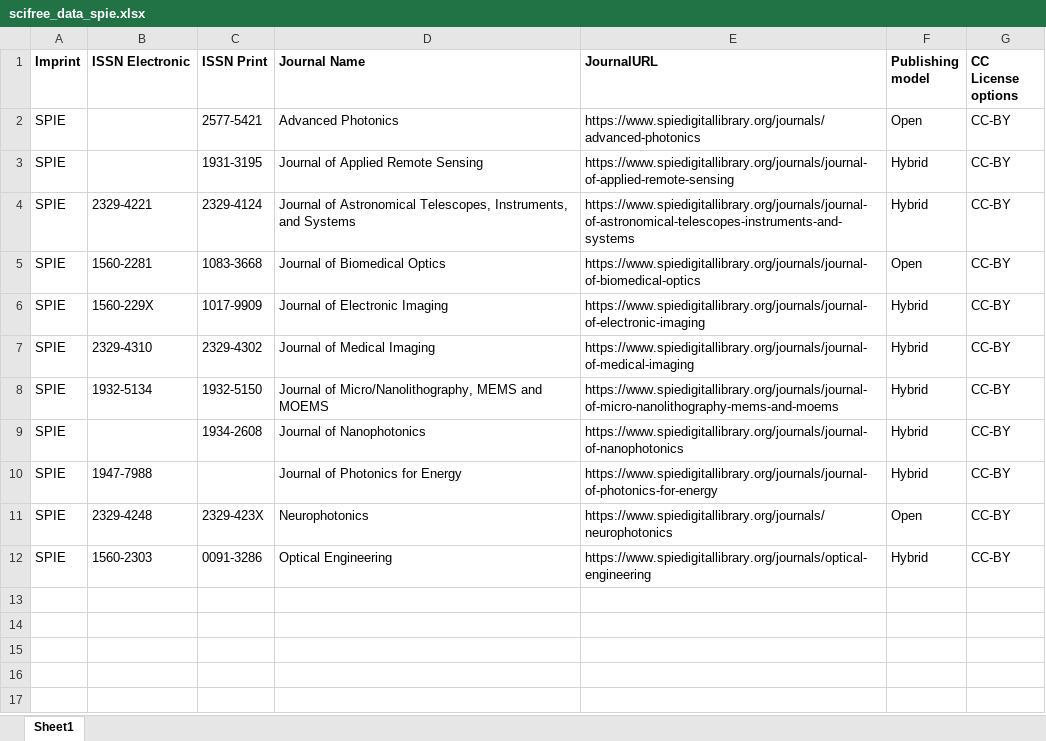
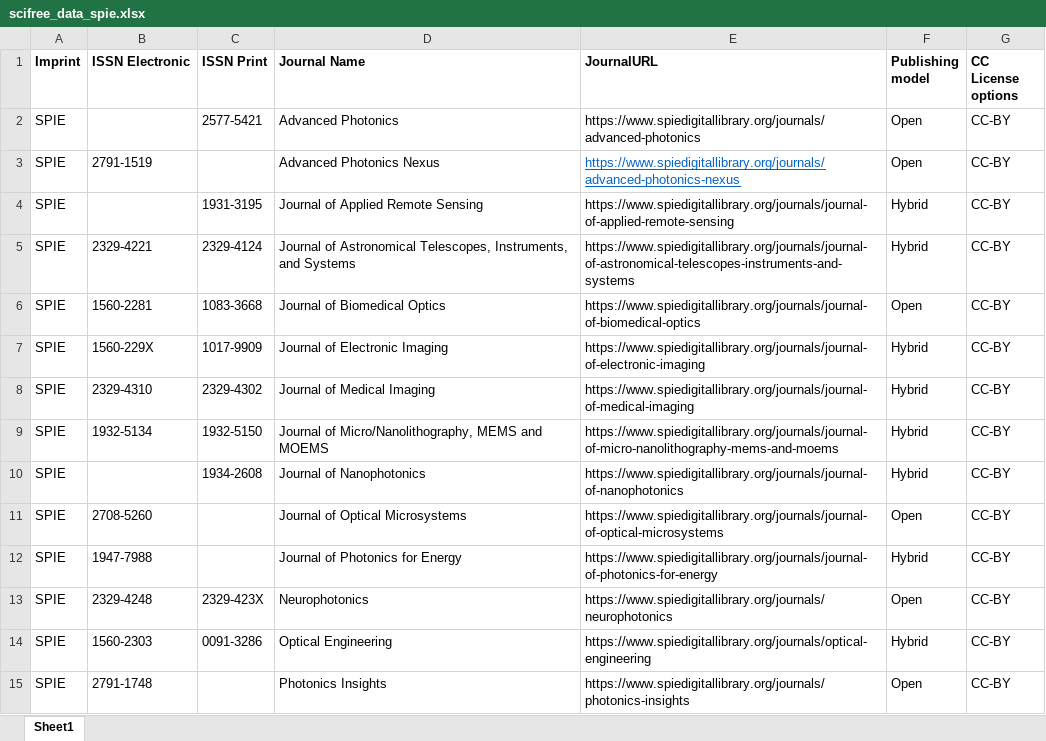
Before and after one commit to Kungbib/oa-tskr, an Excel workbook: Bibsam_tidskriftslistor/scifree_data_spie.xlsx, sheet Sheet1, drawn as a sheet; values as stored, in another font and other column widths than the file's, no borders; table styles not drawn; the diff names each change by its address in the sheet, - before the commit and + after, or states it on an @@ line.

```diff
--- a/Bibsam_tidskriftslistor/scifree_data_spie.xlsx (sheet Sheet1)
+++ b/Bibsam_tidskriftslistor/scifree_data_spie.xlsx (sheet Sheet1)
+row 3: SPIE | 2791-1519 |  | Advanced Photonics Nexus | https://www.spiedigitallibrary.org/journals/advanced-photonics-nexus | Open | CC-BY
+row 11: SPIE | 2708-5260 |  | Journal of Optical Microsystems | https://www.spiedigitallibrary.org/journals/journal-of-optical-microsystems | Open | CC-BY
+row 15: SPIE | 2791-1748 |  | Photonics Insights | https://www.spiedigitallibrary.org/journals/photonics-insights | Open | CC-BY
```
Also changed, not shown: Bibsam_tidskriftslistor/scifree_data_acs.xlsx, Bibsam_tidskriftslistor/scifree_data_cambridge.xlsx, 25 other files.
